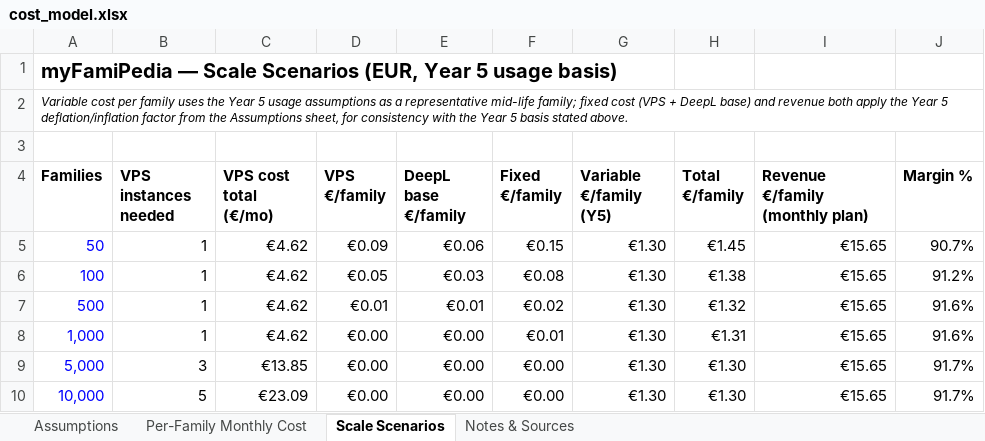
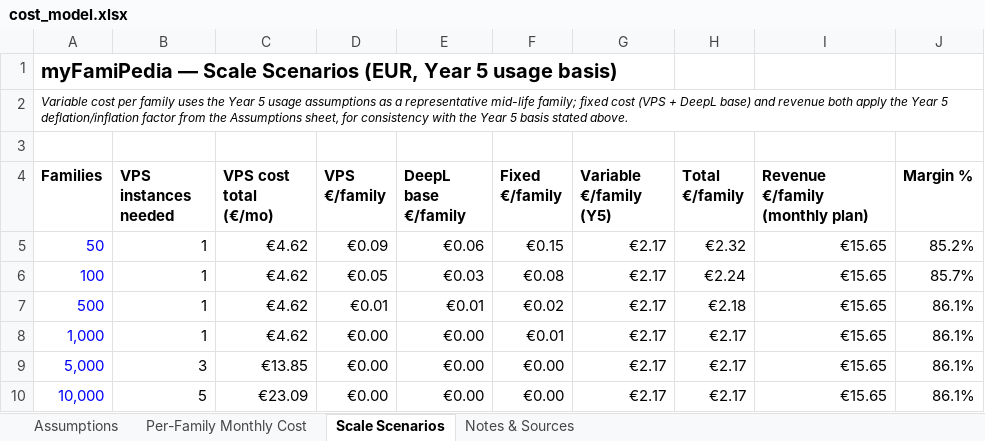
Before and after one commit to leachtimothy2403-sketch/myFamiPedia, an Excel workbook: docs/cost_model.xlsx, sheet Scale Scenarios, drawn as a sheet; values as stored, in another font and other column widths than the file's, no borders; the diff names each change by its address in the sheet, - before the commit and + after, or states it on an @@ line.

Commit message:
Disable automated face-matching pipeline (GDPR exposure); design beta photo pipeline architecture and update cost model; implement family administrator role with real enforcement on previously-unchecked admin routes

```diff
--- a/docs/cost_model.xlsx (sheet Scale Scenarios)
+++ b/docs/cost_model.xlsx (sheet Scale Scenarios)
-G5:G10 (Variable €/family (Y5)): €1.30
+G5:G10 (Variable €/family (Y5)): €2.17
-H5 (Total €/family): €1.45
+H5 (Total €/family): €2.32
-J5 (Margin %): 90.7%
+J5 (Margin %): 85.2%
-H6 (Total €/family): €1.38
+H6 (Total €/family): €2.24
-J6 (Margin %): 91.2%
+J6 (Margin %): 85.7%
-H7 (Total €/family): €1.32
+H7 (Total €/family): €2.18
-J7:J8 (Margin %): 91.6%
+J7:J8 (Margin %): 86.1%
-H8 (Total €/family): €1.31
+H8 (Total €/family): €2.17
-H9:H10 (Total €/family): €1.30
+H9:H10 (Total €/family): €2.17
-J9:J10 (Margin %): 91.7%
+J9:J10 (Margin %): 86.1%
```
Also changed, not shown: sheet Assumptions, sheet Per-Family Monthly Cost, sheet Notes & Sources, formulas that keep their value, 16 other files.
